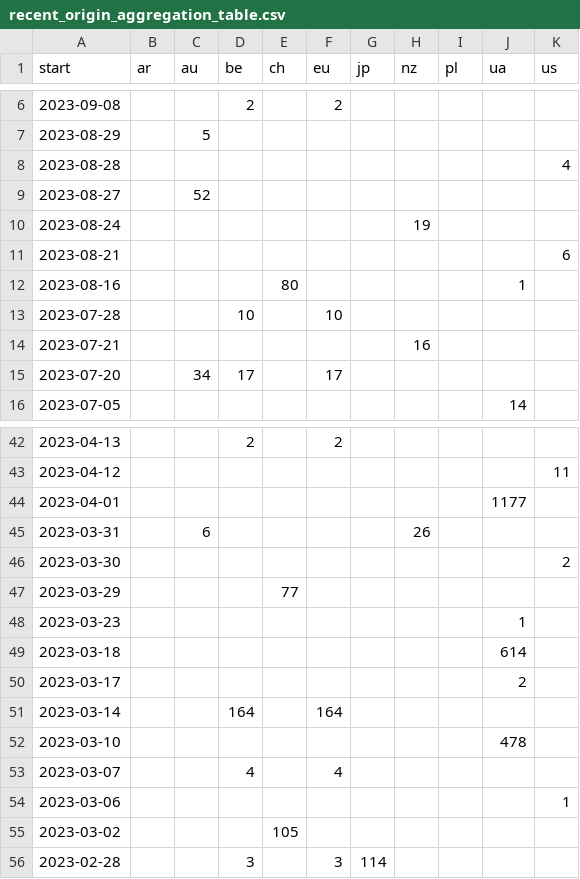
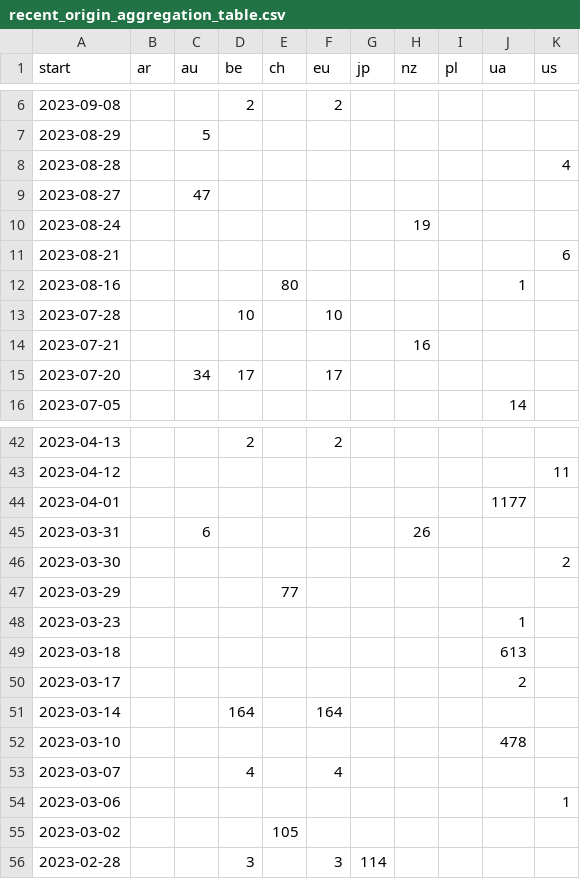
Before and after one commit to correctiv/ru-sanctions-dashboard, a CSV file: src/data/recent_origin_aggregation_table.csv, drawn as a sheet; only a part is shown, gaps mark what is left out.

Commit message:
:robot: automatic data build

```diff
--- a/src/data/recent_origin_aggregation_table.csv
+++ b/src/data/recent_origin_aggregation_table.csv
@@ -8,3 +8,3 @@ start,ar,au,be,ch,eu,jp,nz,pl,ua,us
 2023-08-28,,,,,,,,,,4
-2023-08-27,,52,,,,,,,,
+2023-08-27,,47,,,,,,,,
 2023-08-24,,,,,,,19,,,
@@ -48,3 +48,3 @@ start,ar,au,be,ch,eu,jp,nz,pl,ua,us
 2023-03-23,,,,,,,,,1,
-2023-03-18,,,,,,,,,614,
+2023-03-18,,,,,,,,,613,
 2023-03-17,,,,,,,,,2,
```
Also changed, not shown: src/data/recent_schema_aggregation_de.csv, src/data/recent_schema_aggregation_en.csv, 2 other files.
